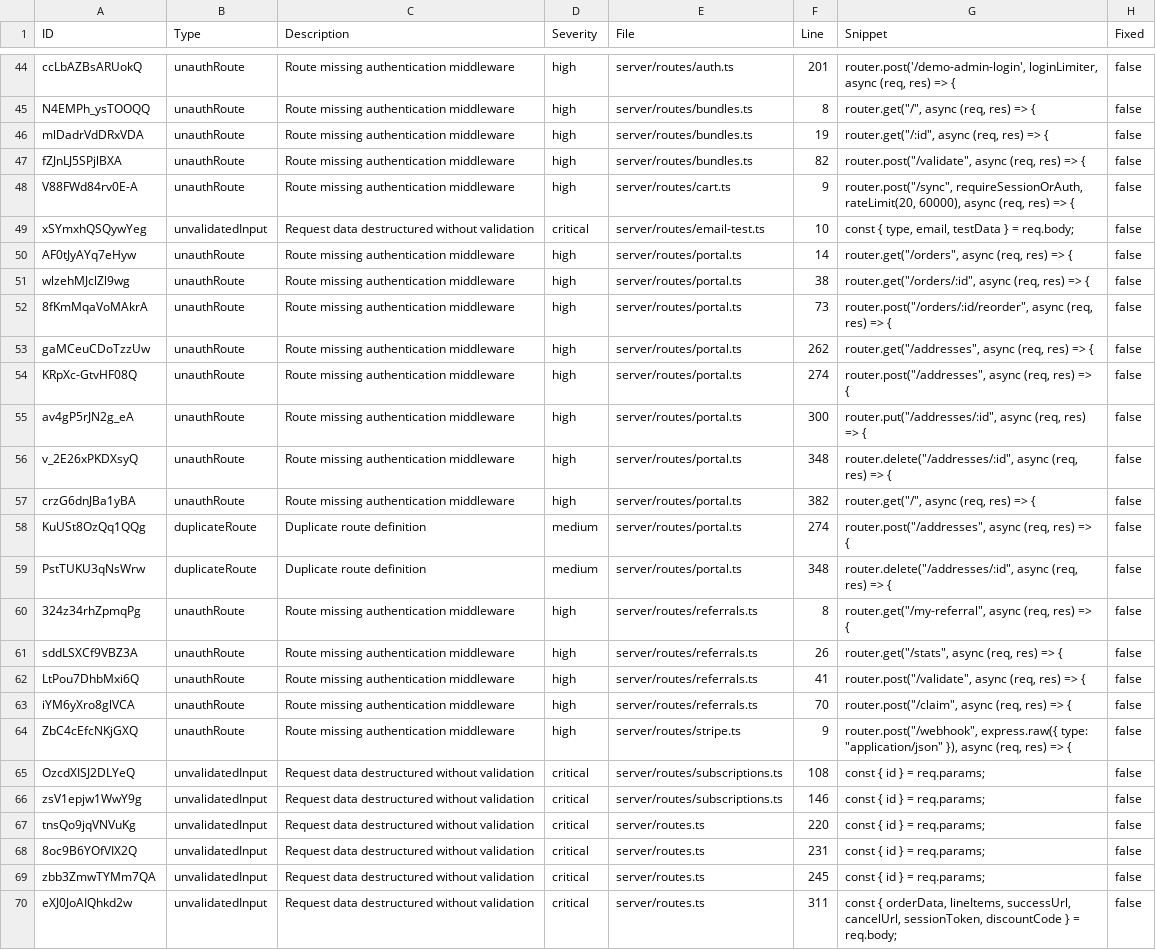
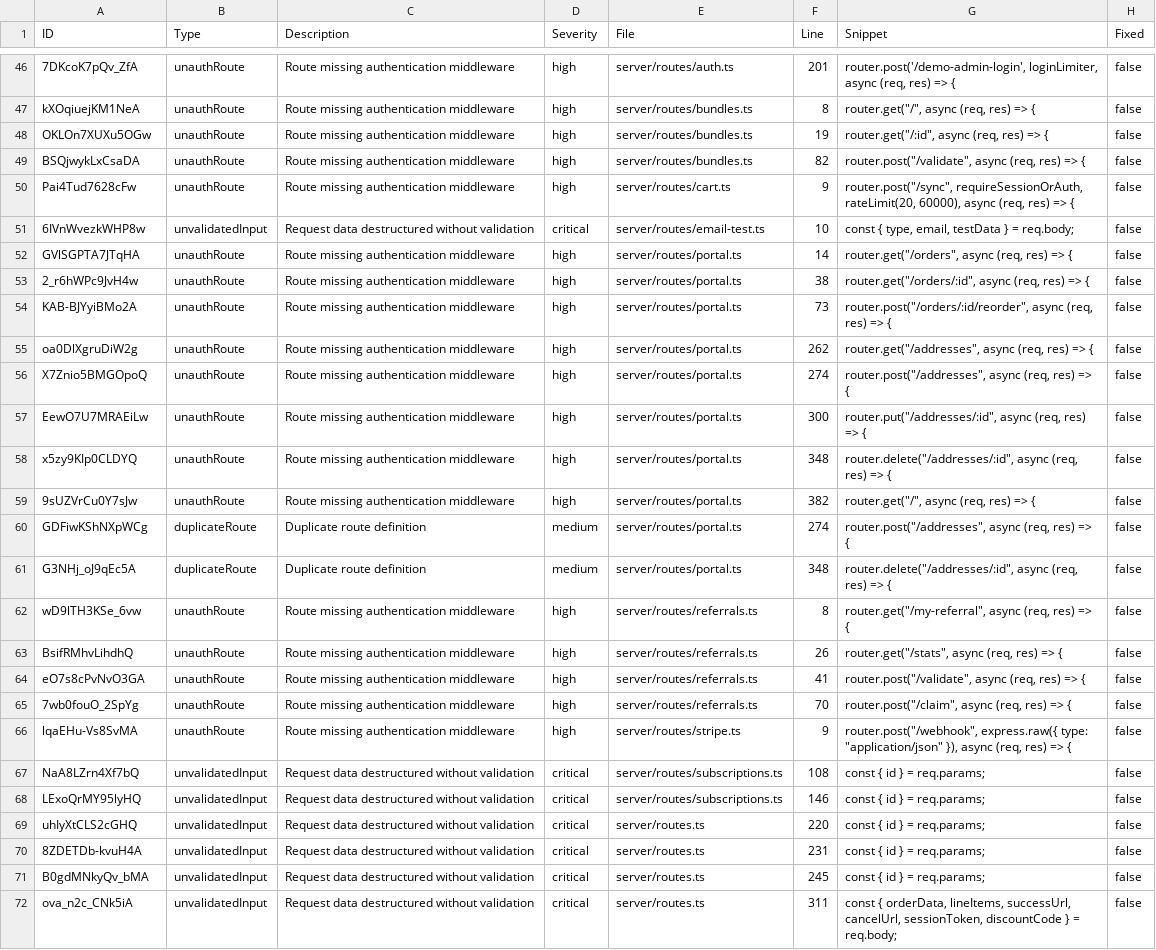
Before and after one commit to medusa2112/HealiosHealth, a CSV file: security-issues.csv, drawn as a sheet; only a part is shown, gaps mark what is left out; addresses are those after the commit; the diff covers the shown part only; the diff names each change by its address in the sheet, - before the commit and + after, or states it on an @@ line.

```diff
--- a/security-issues.csv
+++ b/security-issues.csv
-A46 (ID): ccLbAZBsARUokQ
+A46 (ID): 7DKcoK7pQv_ZfA
-A47 (ID): N4EMPh_ysTOOQQ
+A47 (ID): kXOqiuejKM1NeA
-A48 (ID): mlDadrVdDRxVDA
+A48 (ID): OKLOn7XUXu5OGw
-A49 (ID): fZJnLJ5SPjlBXA
+A49 (ID): BSQjwykLxCsaDA
-A50 (ID): V88FWd84rv0E-A
+A50 (ID): Pai4Tud7628cFw
-A51 (ID): xSYmxhQSQywYeg
+A51 (ID): 6IVnWvezkWHP8w
-A52 (ID): AF0tJyAYq7eHyw
+A52 (ID): GVlSGPTA7JTqHA
-A53 (ID): wlzehMJclZl9wg
+A53 (ID): 2_r6hWPc9JvH4w
-A54 (ID): 8fKmMqaVoMAkrA
+A54 (ID): KAB-BJYyiBMo2A
-A55 (ID): gaMCeuCDoTzzUw
+A55 (ID): oa0DlXgruDiW2g
-A56 (ID): KRpXc-GtvHF08Q
+A56 (ID): X7Znio5BMGOpoQ
-A57 (ID): av4gP5rJN2g_eA
+A57 (ID): EewO7U7MRAEiLw
-A58 (ID): v_2E26xPKDXsyQ
+A58 (ID): x5zy9KIp0CLDYQ
-A59 (ID): crzG6dnJBa1yBA
+A59 (ID): 9sUZVrCu0Y7sJw
-A60 (ID): KuUSt8OzQq1QQg
+A60 (ID): GDFiwKShNXpWCg
-A61 (ID): PstTUKU3qNsWrw
+A61 (ID): G3NHj_oJ9qEc5A
-A62 (ID): 324z34rhZpmqPg
+A62 (ID): wD9lTH3KSe_6vw
-A63 (ID): sddLSXCf9VBZ3A
+A63 (ID): BsifRMhvLihdhQ
-A64 (ID): LtPou7DhbMxi6Q
+A64 (ID): eO7s8cPvNvO3GA
-A65 (ID): iYM6yXro8glVCA
+A65 (ID): 7wb0fouO_2SpYg
-A66 (ID): ZbC4cEfcNKjGXQ
+A66 (ID): lqaEHu-Vs8SvMA
-A67 (ID): OzcdXISJ2DLYeQ
+A67 (ID): NaA8LZrn4Xf7bQ
-A68 (ID): zsV1epjw1WwY9g
+A68 (ID): LExoQrMY95lyHQ
-A69 (ID): tnsQo9jqVNVuKg
+A69 (ID): uhIyXtCLS2cGHQ
-A70 (ID): 8oc9B6YOfVIX2Q
+A70 (ID): 8ZDETDb-kvuH4A
-A71 (ID): zbb3ZmwTYMm7QA
+A71 (ID): B0gdMNkyQv_bMA
-A72 (ID): eXJ0JoAIQhkd2w
+A72 (ID): ova_n2c_CNk5iA
```
Also changed, not shown: 5 added rows, 3 removed rows and 58 edited cells elsewhere in this file, 3 other files.
